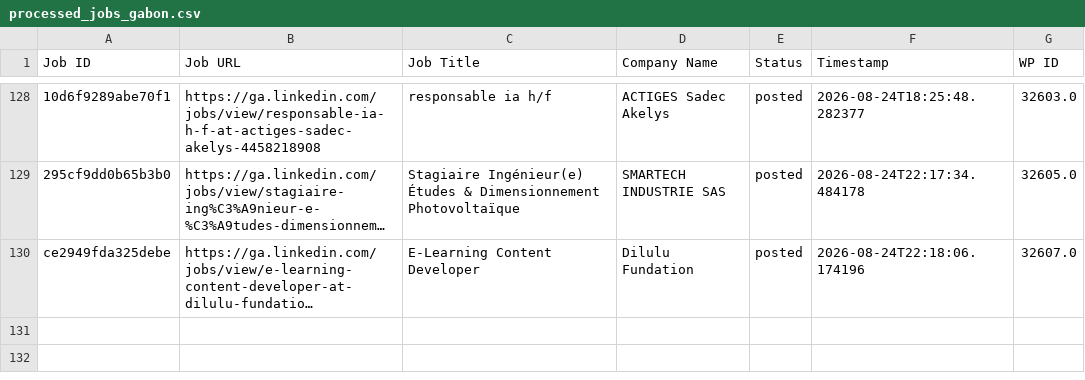
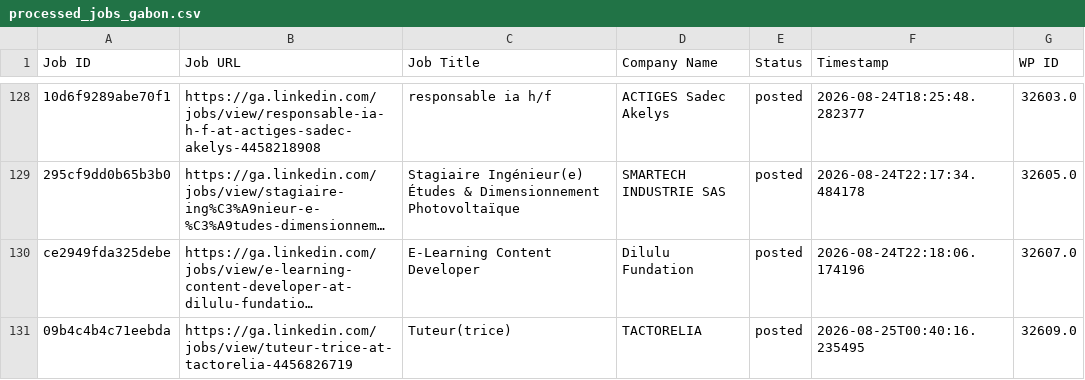
Before and after one commit to projectfetcher/ga, a CSV file: processed_jobs_gabon.csv, drawn as a sheet; only a part is shown, gaps mark what is left out; long unchanged cells end in …; the diff names each change by its address in the sheet, - before the commit and + after, or states it on an @@ line.

```diff
--- a/processed_jobs_gabon.csv
+++ b/processed_jobs_gabon.csv
+row 131: 09b4c4b4c71eebda | https://ga.linkedin.com/jobs/view/tuteur-trice-at-tactorelia-4456826719 | Tuteur(trice) | TACTORELIA | posted | 2026-08-25T00:40:16.235495 | 32609.0
```
